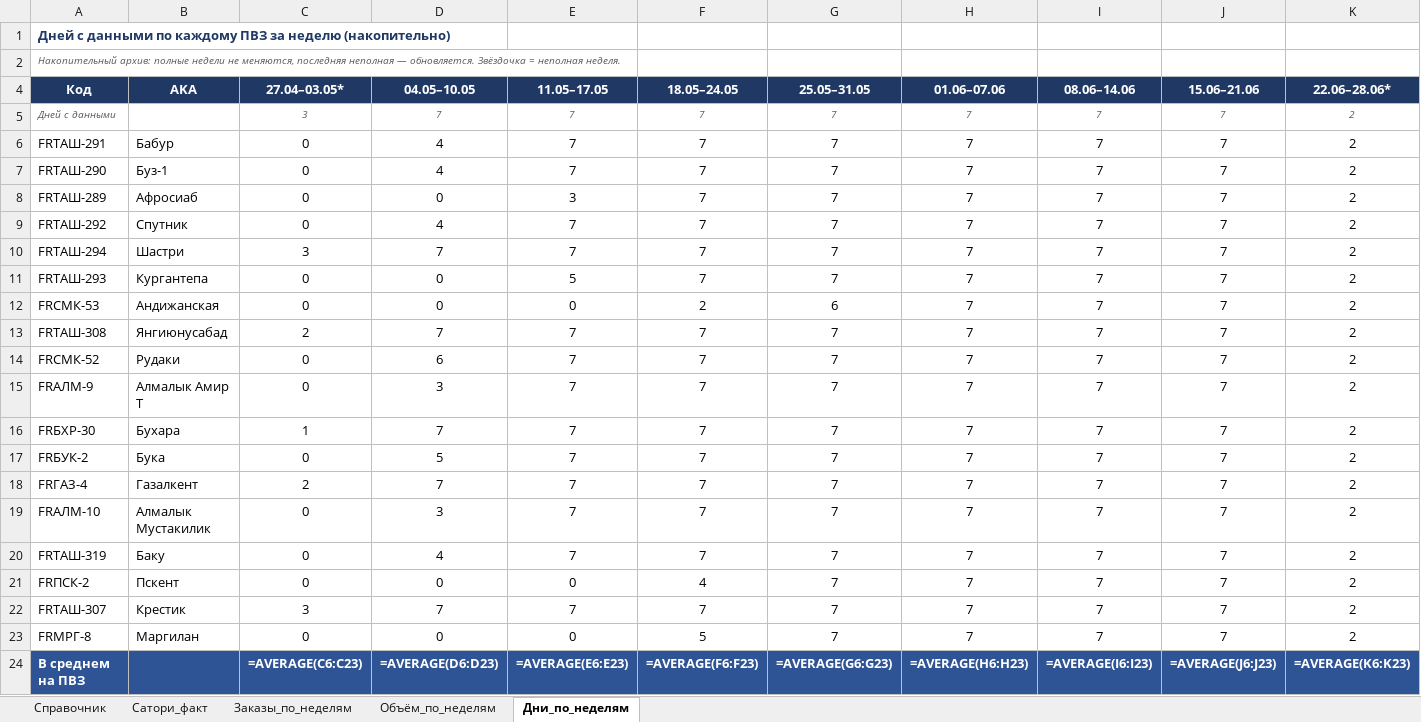
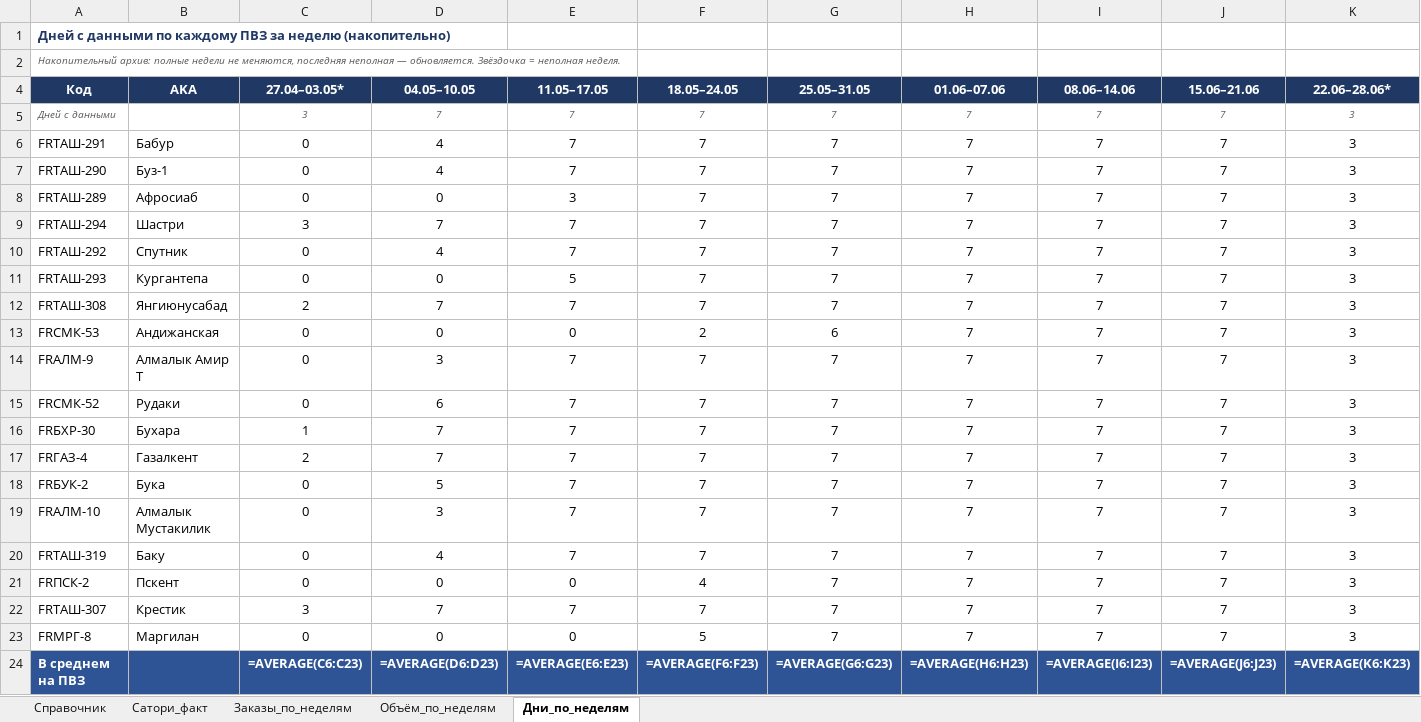
Before and after one commit to MyDarling1/Project-X, an Excel workbook: Эталон_ПВЗ.xlsx, sheet Дни_по_неделям, drawn as a sheet; values as stored, in another font and other column widths than the file's, no borders; formulas without a stored value are shown as written; removed rows and columns are numbered as before the commit, all else as after; the diff names each change by its address in the sheet, - before the commit and + after, or states it on an @@ line.

```diff
--- a/Эталон_ПВЗ.xlsx (sheet Дни_по_неделям)
+++ b/Эталон_ПВЗ.xlsx (sheet Дни_по_неделям)
-K5:K8 (22.06–28.06*): 2
+K5:K8 (22.06–28.06*): 3
-row 9: FRТАШ-292 | Спутник | 0 | 4 | 7 | 7 | 7 | 7 | 7 | 7 | 2
-K9 (22.06–28.06*): 2
+K9 (22.06–28.06*): 3
+row 10: FRТАШ-292 | Спутник | 0 | 4 | 7 | 7 | 7 | 7 | 7 | 7 | 3
-K11 (22.06–28.06*): 2
+K11 (22.06–28.06*): 3
+row 12: FRТАШ-308 | Янгиюнусабад | 2 | 7 | 7 | 7 | 7 | 7 | 7 | 7 | 3
-K13:K15 (22.06–28.06*): 2
+K13:K15 (22.06–28.06*): 3
-A14 (Код): FRТАШ-308
+A14 (Код): FRАЛМ-9
-B14 (AKA): Янгиюнусабад
+B14 (AKA): Алмалык Амир Т
-C14 (27.04–03.05*): 2
+C14 (27.04–03.05*): 0
-D14 (04.05–10.05): 7
+D14 (04.05–10.05): 3
-row 15: FRАЛМ-9 | Алмалык Амир Т | 0 | 3 | 7 | 7 | 7 | 7 | 7 | 7 | 2
-K16 (22.06–28.06*): 2
+K16 (22.06–28.06*): 3
-row 17: FRБУК-2 | Бука | 0 | 5 | 7 | 7 | 7 | 7 | 7 | 7 | 2
-K17 (22.06–28.06*): 2
+K17 (22.06–28.06*): 3
+row 18: FRБУК-2 | Бука | 0 | 5 | 7 | 7 | 7 | 7 | 7 | 7 | 3
-K19:K23 (22.06–28.06*): 2
+K19:K23 (22.06–28.06*): 3
```
Also changed, not shown: sheet Заказы_по_неделям, sheet Объём_по_неделям, 2 other files.
